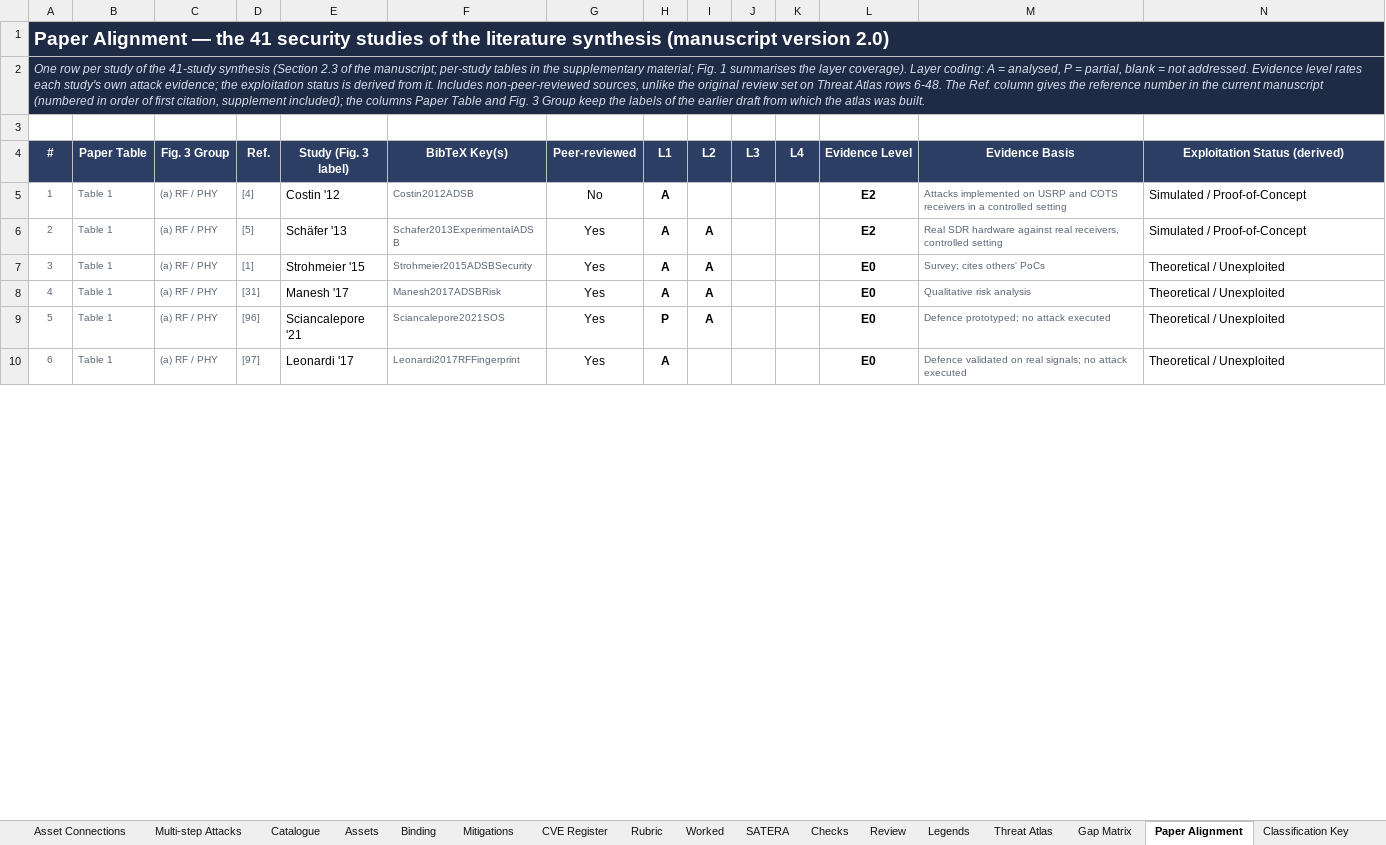
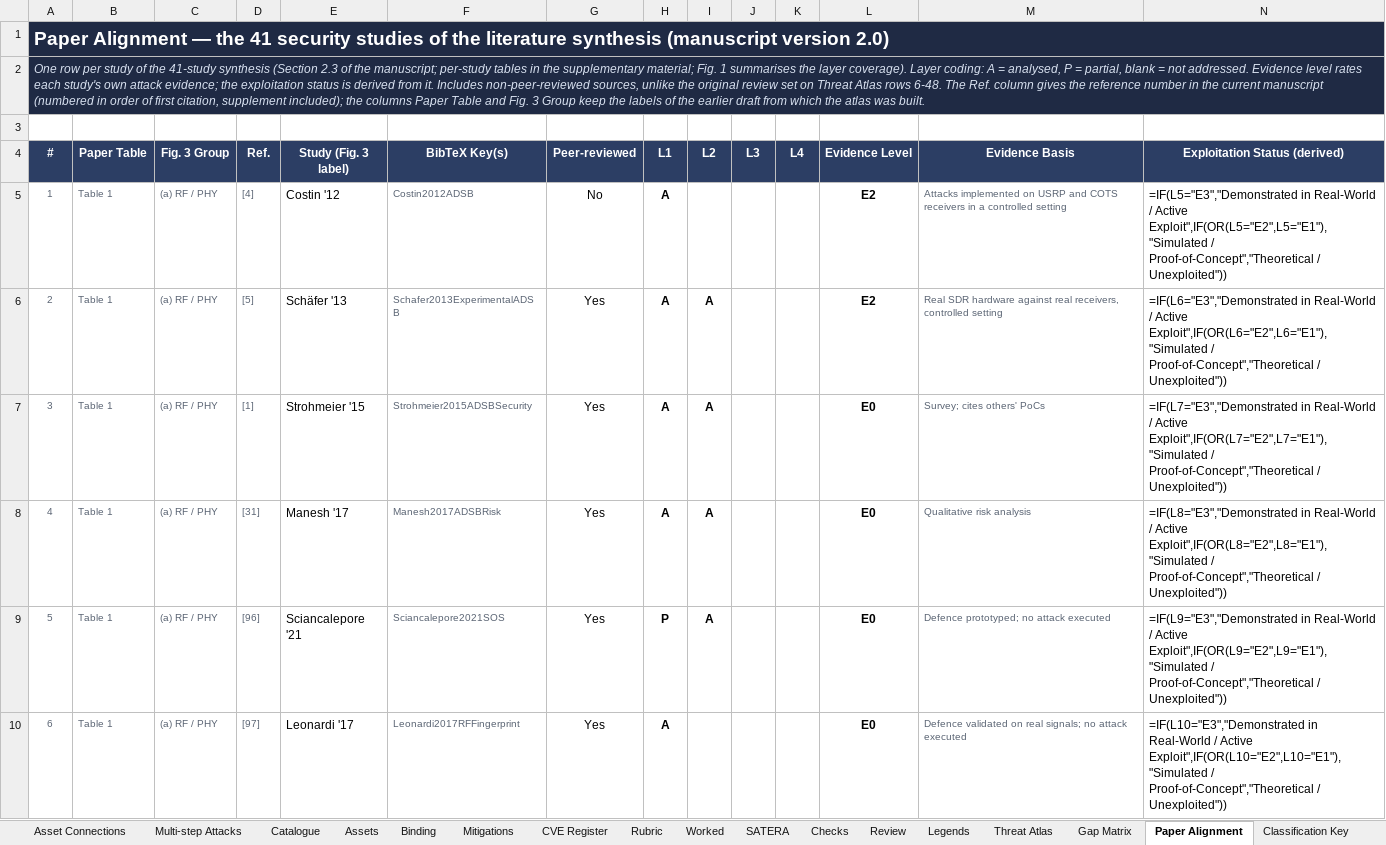
Before and after one commit to BAKROOT/leo-mlat-threat-atlas, an Excel workbook: data/catalogue/LEO_MLAT_Threat_Catalogue_v2_0.xlsx, sheet Paper Alignment, drawn as a sheet; only a part is shown; values as stored, in another font and other column widths than the file's, no borders; formulas without a stored value are shown as written; charts and pictures and conditional formats not drawn; the diff covers the shown part only; the diff names each change by its address in the sheet, - before the commit and + after, or states it on an @@ line.

```diff
--- a/data/catalogue/LEO_MLAT_Threat_Catalogue_v2_0.xlsx (sheet Paper Alignment)
+++ b/data/catalogue/LEO_MLAT_Threat_Catalogue_v2_0.xlsx (sheet Paper Alignment)
-N5 (Exploitation Status (derived)): Simulated / Proof-of-Concept
+N5 (Exploitation Status (derived)): =IF(L5="E3","Demonstrated in Real-World / Active Exploit",IF(OR(L5="E2",L5="E1"),"Simulated / Proof-of-Concept","Theoretical / Unexploited"))
-N6 (Exploitation Status (derived)): Simulated / Proof-of-Concept
+N6 (Exploitation Status (derived)): =IF(L6="E3","Demonstrated in Real-World / Active Exploit",IF(OR(L6="E2",L6="E1"),"Simulated / Proof-of-Concept","Theoretical / Unexploited"))
-N7 (Exploitation Status (derived)): Theoretical / Unexploited
+N7 (Exploitation Status (derived)): =IF(L7="E3","Demonstrated in Real-World / Active Exploit",IF(OR(L7="E2",L7="E1"),"Simulated / Proof-of-Concept","Theoretical / Unexploited"))
-N8 (Exploitation Status (derived)): Theoretical / Unexploited
+N8 (Exploitation Status (derived)): =IF(L8="E3","Demonstrated in Real-World / Active Exploit",IF(OR(L8="E2",L8="E1"),"Simulated / Proof-of-Concept","Theoretical / Unexploited"))
-N9 (Exploitation Status (derived)): Theoretical / Unexploited
+N9 (Exploitation Status (derived)): =IF(L9="E3","Demonstrated in Real-World / Active Exploit",IF(OR(L9="E2",L9="E1"),"Simulated / Proof-of-Concept","Theoretical / Unexploited"))
-N10 (Exploitation Status (derived)): Theoretical / Unexploited
+N10 (Exploitation Status (derived)): =IF(L10="E3","Demonstrated in Real-World / Active Exploit",IF(OR(L10="E2",L10="E1"),"Simulated / Proof-of-Concept","Theoretical / Unexploited"))
```
Also changed, not shown: 9 added rows, 9 removed rows and 36 edited cells elsewhere in this sheet, sheet Preconditions, sheet L1 Physical and infrastructure, sheet L4 Governance and integration, sheet L2 Data and communication, sheet L3 Service and processing, sheet Catalogue, 19 more sheets, hidden cells, charts or pictures.
